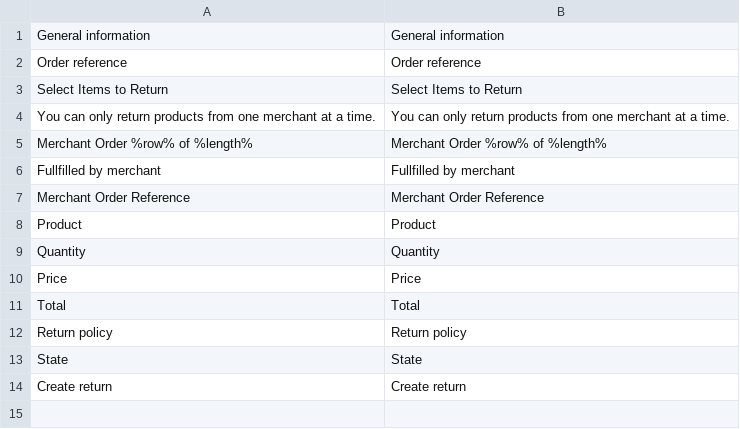
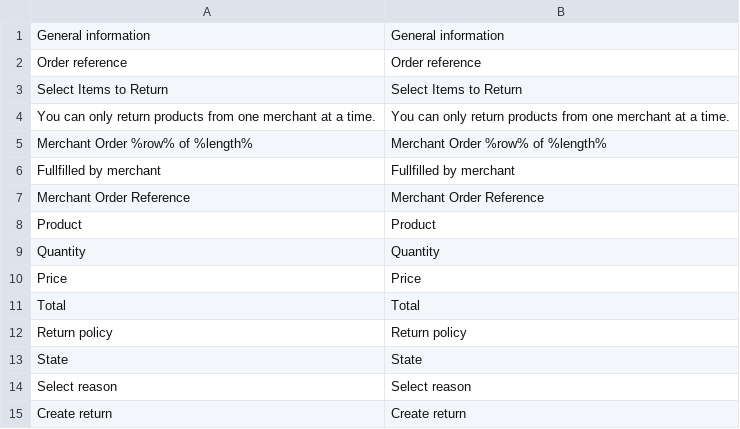
Before and after one commit to spryker/merchant-sales-return-gui, a CSV file: data/translation/Zed/en_US.csv, drawn as a sheet; the diff names each change by its address in the sheet, - before the commit and + after, or states it on an @@ line.

```diff
--- a/data/translation/Zed/en_US.csv
+++ b/data/translation/Zed/en_US.csv
+row 14: Select reason | Select reason
```
Also changed, not shown: data/translation/Zed/de_DE.csv, 18 other files.
